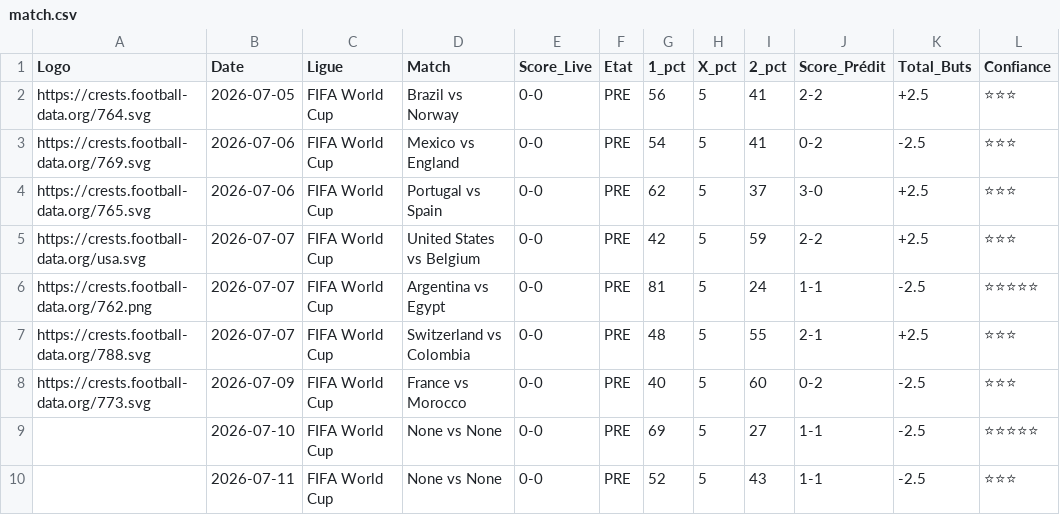
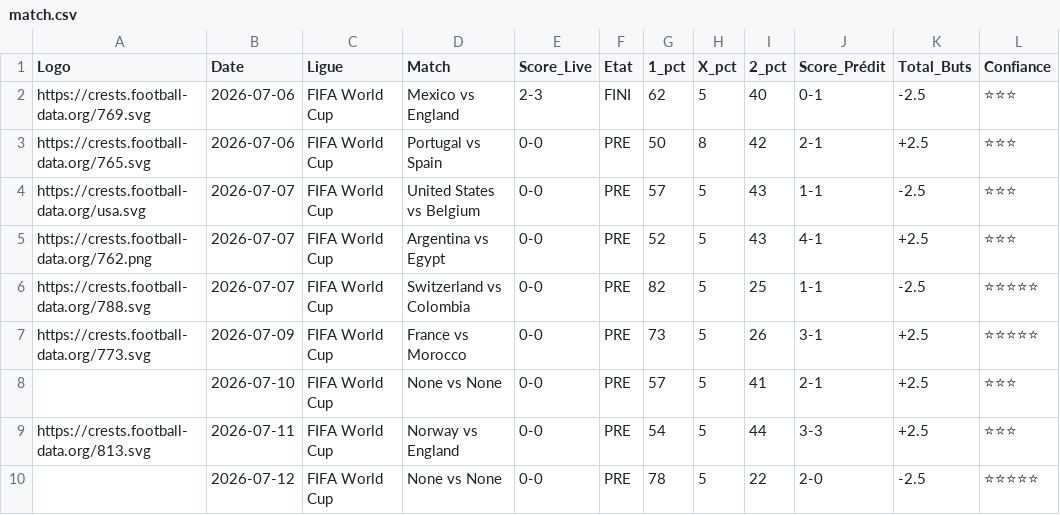
Before and after one commit to magangaromy7-del/ia-foot-hemery, a CSV file: match.csv, drawn as a sheet.

Commit message:
Mise à jour auto des matchs

```diff
--- a/match.csv
+++ b/match.csv
@@ -1,10 +1,10 @@
 Logo,Date,Ligue,Match,Score_Live,Etat,1_pct,X_pct,2_pct,Score_Prédit,Total_Buts,Confiance
-https://crests.football-data.org/764.svg,2026-07-05,FIFA World Cup,Brazil vs Norway,0-0,PRE,56,5,41,2-2,+2.5,⭐⭐⭐
-https://crests.football-data.org/769.svg,2026-07-06,FIFA World Cup,Mexico vs England,0-0,PRE,54,5,41,0-2,-2.5,⭐⭐⭐
-https://crests.football-data.org/765.svg,2026-07-06,FIFA World Cup,Portugal vs Spain,0-0,PRE,62,5,37,3-0,+2.5,⭐⭐⭐
-https://crests.football-data.org/usa.svg,2026-07-07,FIFA World Cup,United States vs Belgium,0-0,PRE,42,5,59,2-2,+2.5,⭐⭐⭐
-https://crests.football-data.org/762.png,2026-07-07,FIFA World Cup,Argentina vs Egypt,0-0,PRE,81,5,24,1-1,-2.5,⭐⭐⭐⭐⭐
-https://crests.football-data.org/788.svg,2026-07-07,FIFA World Cup,Switzerland vs Colombia,0-0,PRE,48,5,55,2-1,+2.5,⭐⭐⭐
-https://crests.football-data.org/773.svg,2026-07-09,FIFA World Cup,France vs Morocco,0-0,PRE,40,5,60,0-2,-2.5,⭐⭐⭐
-,2026-07-10,FIFA World Cup,None vs None,0-0,PRE,69,5,27,1-1,-2.5,⭐⭐⭐⭐⭐
-,2026-07-11,FIFA World Cup,None vs None,0-0,PRE,52,5,43,1-1,-2.5,⭐⭐⭐
+https://crests.football-data.org/769.svg,2026-07-06,FIFA World Cup,Mexico vs England,2-3,FINI,62,5,40,0-1,-2.5,⭐⭐⭐
+https://crests.football-data.org/765.svg,2026-07-06,FIFA World Cup,Portugal vs Spain,0-0,PRE,50,8,42,2-1,+2.5,⭐⭐⭐
+https://crests.football-data.org/usa.svg,2026-07-07,FIFA World Cup,United States vs Belgium,0-0,PRE,57,5,43,1-1,-2.5,⭐⭐⭐
+https://crests.football-data.org/762.png,2026-07-07,FIFA World Cup,Argentina vs Egypt,0-0,PRE,52,5,43,4-1,+2.5,⭐⭐⭐
+https://crests.football-data.org/788.svg,2026-07-07,FIFA World Cup,Switzerland vs Colombia,0-0,PRE,82,5,25,1-1,-2.5,⭐⭐⭐⭐⭐
+https://crests.football-data.org/773.svg,2026-07-09,FIFA World Cup,France vs Morocco,0-0,PRE,73,5,26,3-1,+2.5,⭐⭐⭐⭐⭐
+,2026-07-10,FIFA World Cup,None vs None,0-0,PRE,57,5,41,2-1,+2.5,⭐⭐⭐
+https://crests.football-data.org/813.svg,2026-07-11,FIFA World Cup,Norway vs England,0-0,PRE,54,5,44,3-3,+2.5,⭐⭐⭐
+,2026-07-12,FIFA World Cup,None vs None,0-0,PRE,78,5,22,2-0,-2.5,⭐⭐⭐⭐⭐
```
